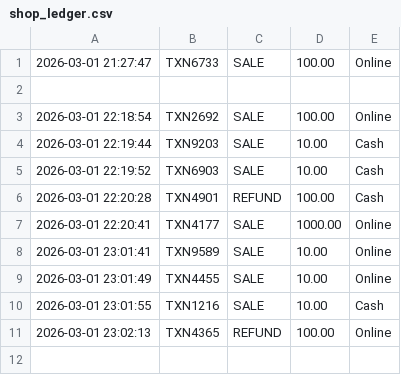
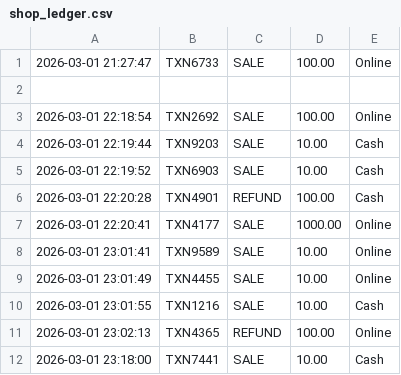
Before and after one commit to mrinmoy-karan/OOPS-Transaction-Trace, a CSV file: shop_ledger.csv, drawn as a sheet.

Commit message:
O2C Audit Append

```diff
--- a/shop_ledger.csv
+++ b/shop_ledger.csv
@@ -11 +11,2 @@
 2026-03-01 23:02:13,TXN4365,REFUND,100.00,Online
+2026-03-01 23:18:00,TXN7441,SALE,10.00,Cash
```
